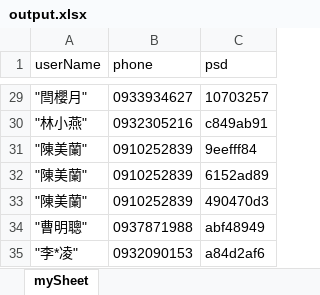
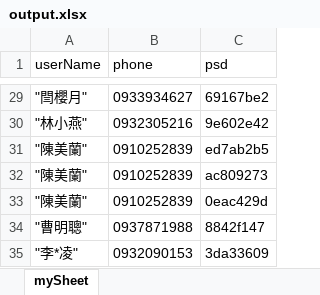
Before and after one commit to Gtanxingwen/batchAutoRegister, an Excel workbook: js-xlsx/output.xlsx, sheet mySheet, drawn as a sheet; only a part is shown, gaps mark what is left out; values as stored, in another font and other column widths than the file's, no borders; the diff covers the shown part only; the diff names each change by its address in the sheet, - before the commit and + after, or states it on an @@ line.

```diff
--- a/js-xlsx/output.xlsx (sheet mySheet)
+++ b/js-xlsx/output.xlsx (sheet mySheet)
-C29 (psd): 10703257
+C29 (psd): 69167be2
-C30 (psd): c849ab91
+C30 (psd): 9e602e42
-C31 (psd): 9eefff84
+C31 (psd): ed7ab2b5
-C32 (psd): 6152ad89
+C32 (psd): ac809273
-C33 (psd): 490470d3
+C33 (psd): 0eac429d
-C34 (psd): abf48949
+C34 (psd): 8842f147
-C35 (psd): a84d2af6
+C35 (psd): 3da33609
```
Also changed, not shown: 27 edited cells elsewhere in this sheet, 2 other files.
